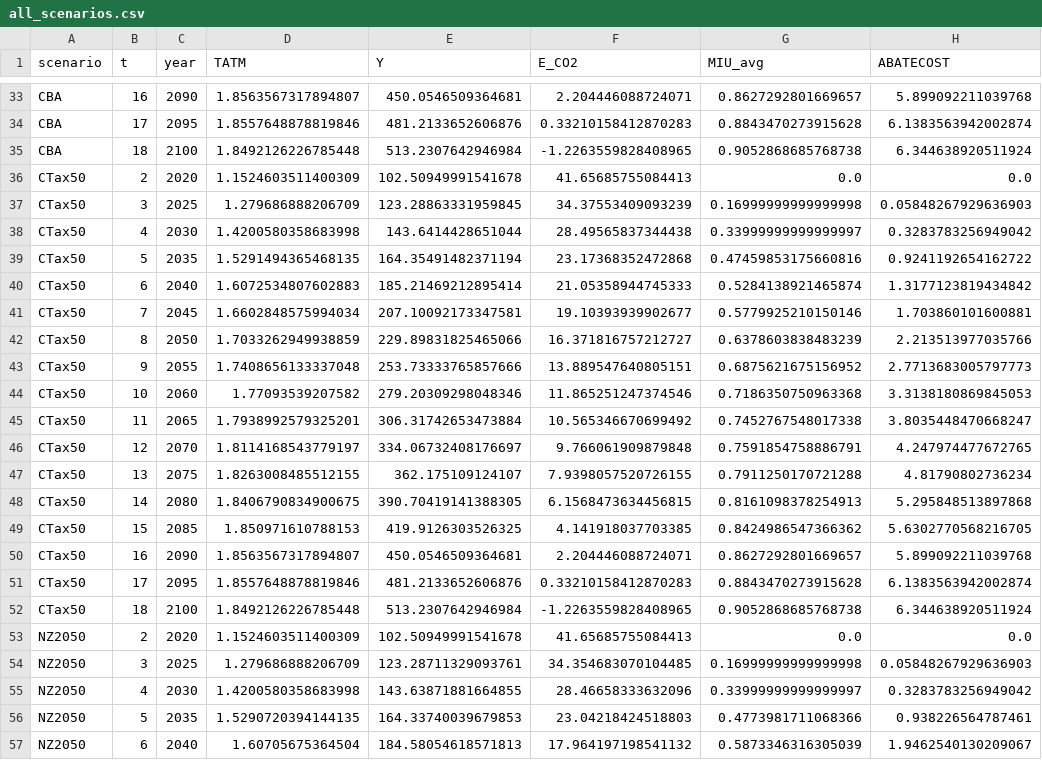
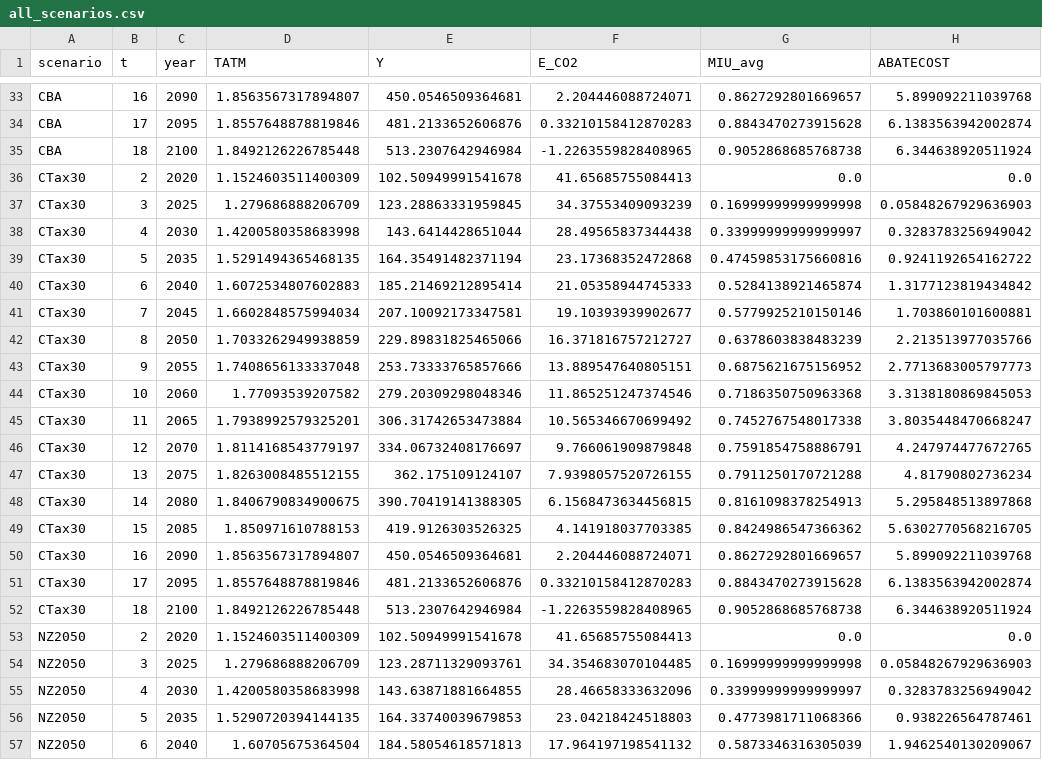
Before and after one commit to hyuntaechoi634/pydice32, a CSV file: validation_output/all_scenarios.csv, drawn as a sheet; only a part is shown, gaps mark what is left out; the diff names each change by its address in the sheet, - before the commit and + after, or states it on an @@ line.

Commit message:
Fix re-audit A01-A03, validation with CTax30
- impact_deciles: BIMPACT fixed outside t_damages, quadratic term uses base_temp
- Nash: explicit region-column mapping for SAI/adaptation/E_STOR
- Storage loader: honor cfg.ccs_stor_cap_max override
- Validation: CTax30 separates from CBA, titles removed, notes added
- All 8 sanity checks pass

```diff
--- a/validation_output/all_scenarios.csv
+++ b/validation_output/all_scenarios.csv
-A36:A52 (scenario): CTax50
+A36:A52 (scenario): CTax30
```
Also changed, not shown: 13 other files.
